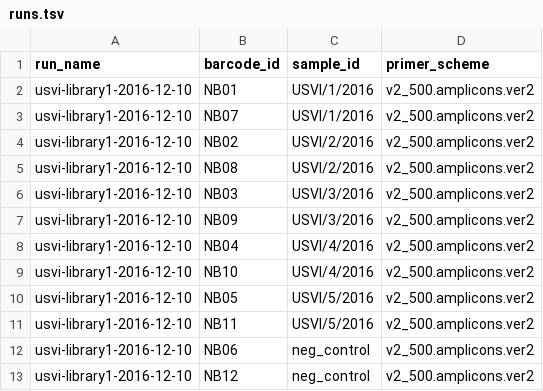
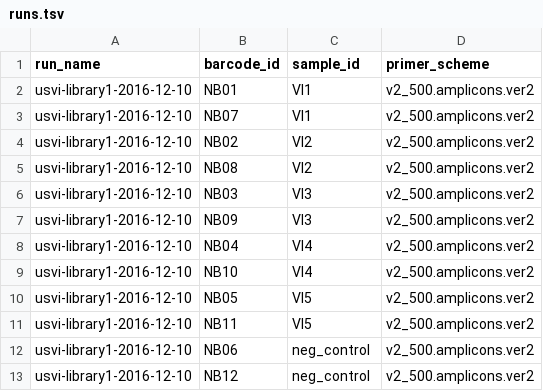
Before and after one commit to blab/zika-seq, a TSV file: samples/runs.tsv, drawn as a sheet.

Commit message:
Move to short sample IDs.

```diff
--- a/samples/runs.tsv
+++ b/samples/runs.tsv
@@ -1,12 +1,12 @@
 run_name	barcode_id	sample_id	primer_scheme
-usvi-library1-2016-12-10	NB01	USVI/1/2016	v2_500.amplicons.ver2
-usvi-library1-2016-12-10	NB07	USVI/1/2016	v2_500.amplicons.ver2
-usvi-library1-2016-12-10	NB02	USVI/2/2016	v2_500.amplicons.ver2
-usvi-library1-2016-12-10	NB08	USVI/2/2016	v2_500.amplicons.ver2
-usvi-library1-2016-12-10	NB03	USVI/3/2016	v2_500.amplicons.ver2
-usvi-library1-2016-12-10	NB09	USVI/3/2016	v2_500.amplicons.ver2
-usvi-library1-2016-12-10	NB04	USVI/4/2016	v2_500.amplicons.ver2
-usvi-library1-2016-12-10	NB10	USVI/4/2016	v2_500.amplicons.ver2
-usvi-library1-2016-12-10	NB05	USVI/5/2016	v2_500.amplicons.ver2
-usvi-library1-2016-12-10	NB11	USVI/5/2016	v2_500.amplicons.ver2
+usvi-library1-2016-12-10	NB01	VI1	v2_500.amplicons.ver2
+usvi-library1-2016-12-10	NB07	VI1	v2_500.amplicons.ver2
+usvi-library1-2016-12-10	NB02	VI2	v2_500.amplicons.ver2
+usvi-library1-2016-12-10	NB08	VI2	v2_500.amplicons.ver2
+usvi-library1-2016-12-10	NB03	VI3	v2_500.amplicons.ver2
+usvi-library1-2016-12-10	NB09	VI3	v2_500.amplicons.ver2
+usvi-library1-2016-12-10	NB04	VI4	v2_500.amplicons.ver2
+usvi-library1-2016-12-10	NB10	VI4	v2_500.amplicons.ver2
+usvi-library1-2016-12-10	NB05	VI5	v2_500.amplicons.ver2
+usvi-library1-2016-12-10	NB11	VI5	v2_500.amplicons.ver2
 usvi-library1-2016-12-10	NB06	neg_control	v2_500.amplicons.ver2
```
Also changed, not shown: samples/samples.tsv.
